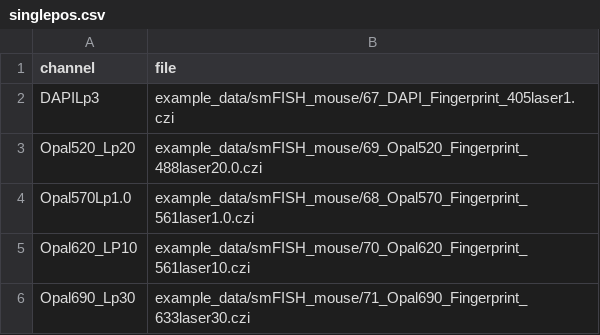
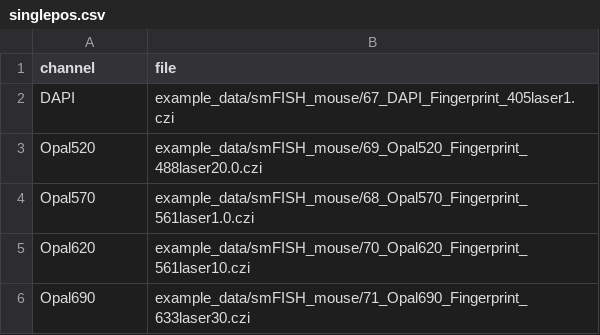
Before and after one commit to LieberInstitute/SUFI, a CSV file: example_data/smFISH_mouse/singlepos.csv, drawn as a sheet.

Commit message:
Update singlepos.csv

```diff
--- a/example_data/smFISH_mouse/singlepos.csv
+++ b/example_data/smFISH_mouse/singlepos.csv
@@ -1,6 +1,6 @@
 channel,file
-DAPILp3,example_data/smFISH_mouse/67_DAPI_Fingerprint_405laser1.czi
-Opal520_Lp20,example_data/smFISH_mouse/69_Opal520_Fingerprint_488laser20.0.czi
-Opal570Lp1.0,example_data/smFISH_mouse/68_Opal570_Fingerprint_561laser1.0.czi
-Opal620_LP10,example_data/smFISH_mouse/70_Opal620_Fingerprint_561laser10.czi
-Opal690_Lp30,example_data/smFISH_mouse/71_Opal690_Fingerprint_633laser30.czi
+DAPI,example_data/smFISH_mouse/67_DAPI_Fingerprint_405laser1.czi
+Opal520,example_data/smFISH_mouse/69_Opal520_Fingerprint_488laser20.0.czi
+Opal570,example_data/smFISH_mouse/68_Opal570_Fingerprint_561laser1.0.czi
+Opal620,example_data/smFISH_mouse/70_Opal620_Fingerprint_561laser10.czi
+Opal690,example_data/smFISH_mouse/71_Opal690_Fingerprint_633laser30.czi
```
